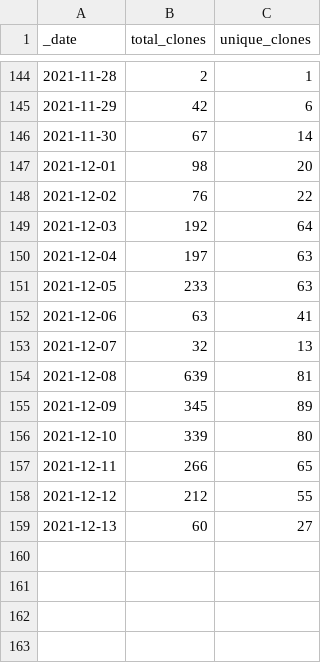
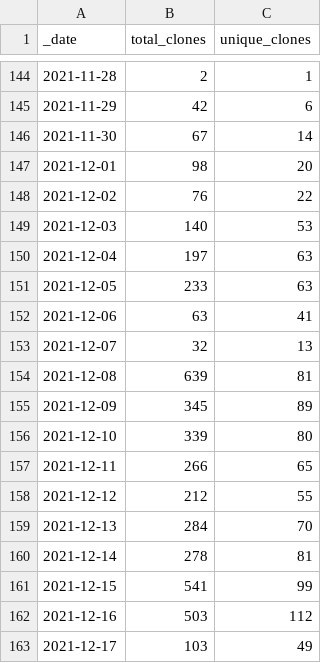
Before and after one commit to lsubash/intel-secl, a CSV file: traffic/clones.csv, drawn as a sheet; only a part is shown, gaps mark what is left out.

Commit message:
GitHub traffic

```diff
--- a/traffic/clones.csv
+++ b/traffic/clones.csv
@@ -148,3 +148,3 @@ _date,total_clones,unique_clones
 2021-12-02,76,22
-2021-12-03,192,64
+2021-12-03,140,53
 2021-12-04,197,63
@@ -158,2 +158,6 @@ _date,total_clones,unique_clones
 2021-12-12,212,55
-2021-12-13,60,27
+2021-12-13,284,70
+2021-12-14,278,81
+2021-12-15,541,99
+2021-12-16,503,112
+2021-12-17,103,49
```
Also changed, not shown: traffic/views.csv, 1 other file.
